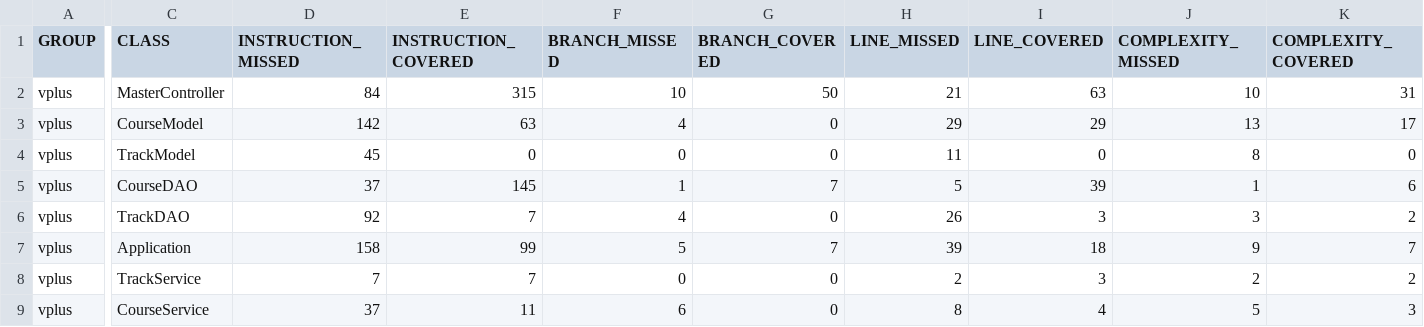
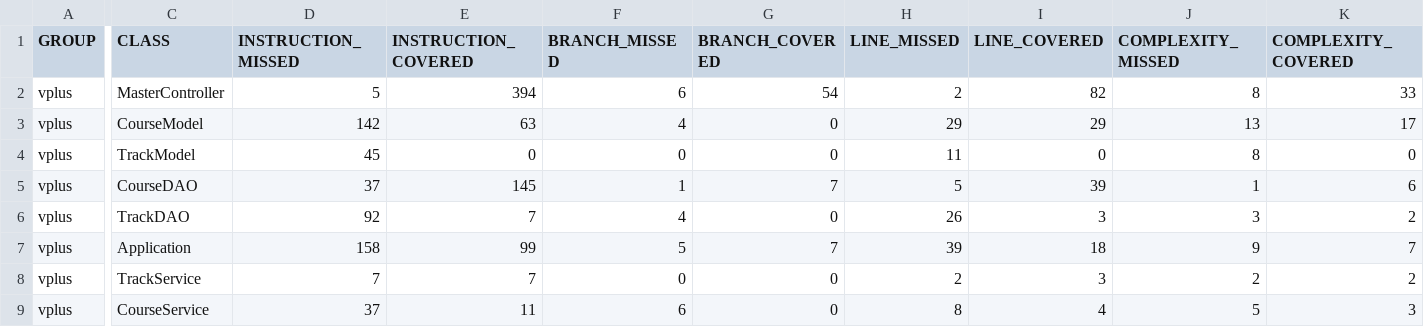
Before and after one commit to pow25/vergilplus, a CSV file: report/jacoco-ut/jacoco.csv, drawn as a sheet; only a part is shown, gaps mark what is left out; the diff names each change by its address in the sheet, - before the commit and + after, or states it on an @@ line.

```diff
--- a/report/jacoco-ut/jacoco.csv
+++ b/report/jacoco-ut/jacoco.csv
-D2 (INSTRUCTION_MISSED): 84
+D2 (INSTRUCTION_MISSED): 5
-E2 (INSTRUCTION_COVERED): 315
+E2 (INSTRUCTION_COVERED): 394
-F2 (BRANCH_MISSED): 10
+F2 (BRANCH_MISSED): 6
-G2 (BRANCH_COVERED): 50
+G2 (BRANCH_COVERED): 54
-H2 (LINE_MISSED): 21
+H2 (LINE_MISSED): 2
-I2 (LINE_COVERED): 63
+I2 (LINE_COVERED): 82
-J2 (COMPLEXITY_MISSED): 10
+J2 (COMPLEXITY_MISSED): 8
-K2 (COMPLEXITY_COVERED): 31
+K2 (COMPLEXITY_COVERED): 33
```
Also changed, not shown: 52 other files.
